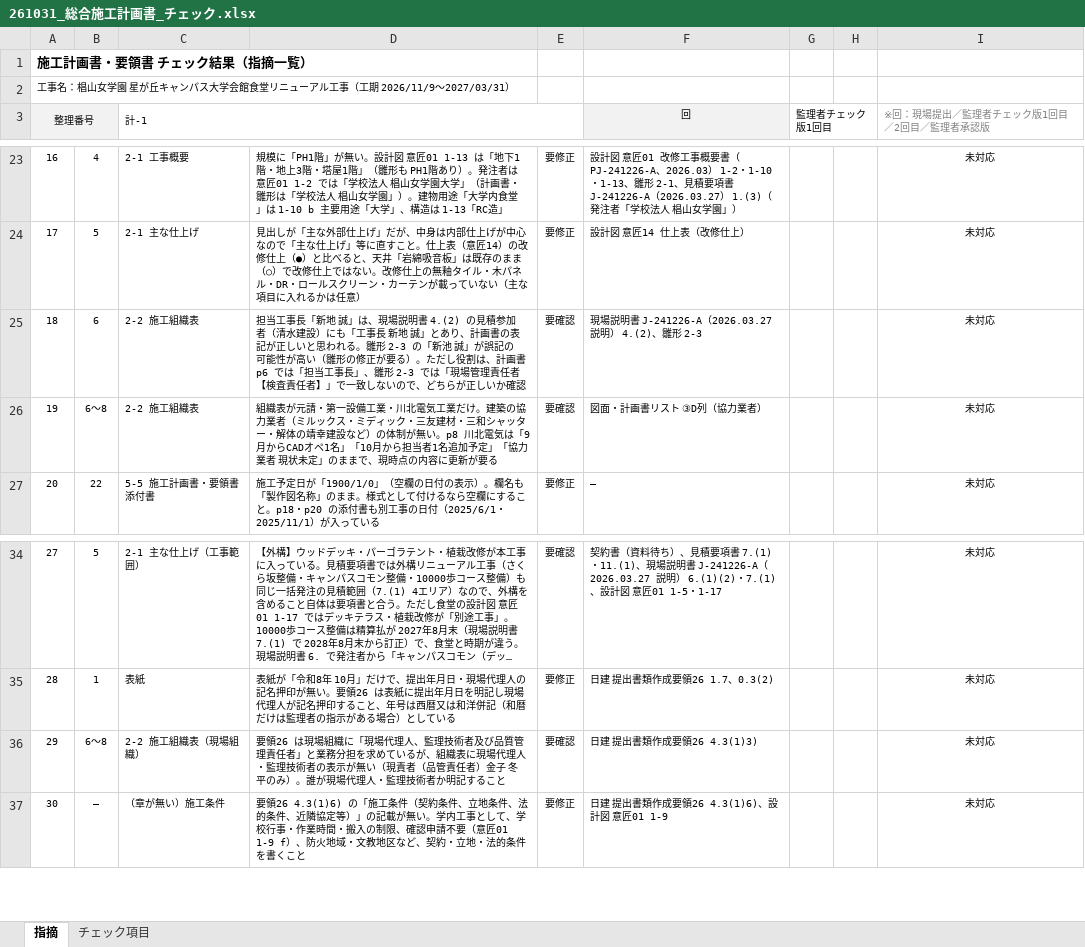
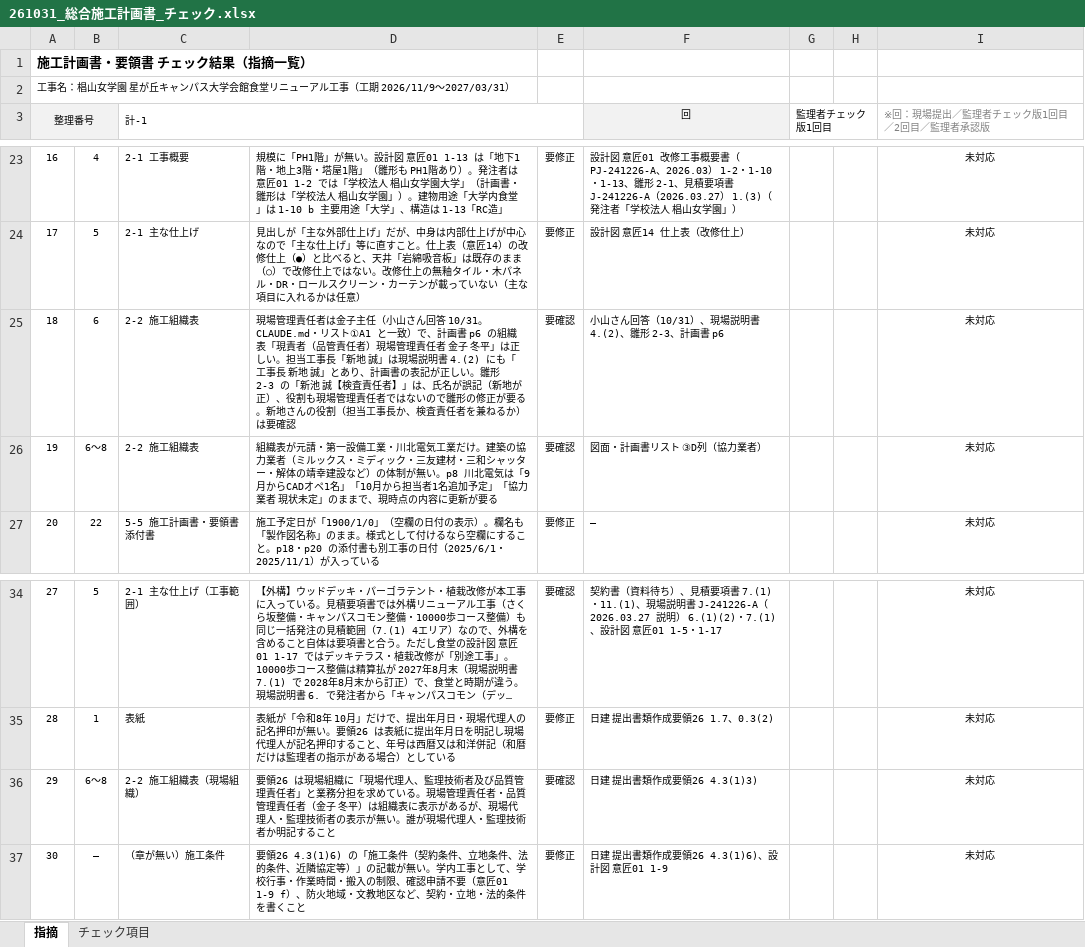
Before and after one commit to tutomukoyama1026-cpu/test-repo, an Excel workbook: 椙山改修/チェック/261031_総合施工計画書_チェック.xlsx, sheet 指摘, drawn as a sheet; only a part is shown, gaps mark what is left out; long unchanged cells end in …; values as stored, in another font and other column widths than the file's, no borders; conditional formats not drawn; the diff names each change by its address in the sheet, - before the commit and + after, or states it on an @@ line.

```diff
--- a/椙山改修/チェック/261031_総合施工計画書_チェック.xlsx (sheet 指摘)
+++ b/椙山改修/チェック/261031_総合施工計画書_チェック.xlsx (sheet 指摘)
-D25: 担当工事長「新地 誠」は、現場説明書 4.(2) の見積参加者（清水建設）にも「工事長 新地 誠」とあり、計画書の表記が正しいと思われる。雛形 2-3 の「新池 誠」が誤記の可能性が高い（雛形の修正が要る）。ただし役割は、計画書 p6 では「担当工事長」、雛形 2-3 では「現場管理責任者【検査責任者】」で一致しないので、どちらが正しいか確認
+D25: 現場管理責任者は金子主任（小山さん回答 10/31。CLAUDE.md・リスト①A1 と一致）で、計画書 p6 の組織表「現責者（品管責任者）現場管理責任者 金子 冬平」は正しい。担当工事長「新地 誠」は現場説明書 4.(2) にも「工事長 新地 誠」とあり、計画書の表記が正しい。雛形 2-3 の「新池 誠【検査責任者】」は、氏名が誤記（新地が正）、役割も現場管理責任者ではないので雛形の修正が要る。新地さんの役割（担当工事長か、検査責任者を兼ねるか）は要確認
-F25 (回): 現場説明書 J-241226-A（2026.03.27 説明） 4.(2)、雛形 2-3
+F25 (回): 小山さん回答（10/31）、現場説明書 4.(2)、雛形 2-3、計画書 p6
-D36: …めているが、組織表に現場代理人・監理技術者の表示が無い（現責者（品管責任者）金子 冬平のみ）。誰が現…
+D36: …めている。現場管理責任者・品質管理責任者（金子 冬平）は組織表に表示があるが、現場代理人・監理技術者の表示が無い。誰が現…
```
Also changed, not shown: sheet チェック項目, 椙山改修/チェック/様式_計画書チェック.xlsx.
